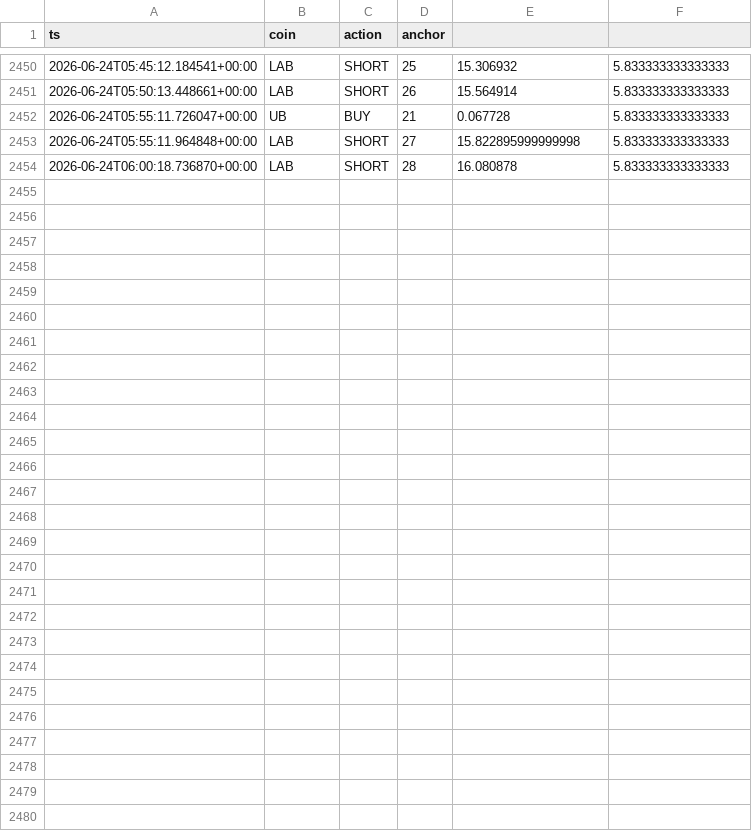
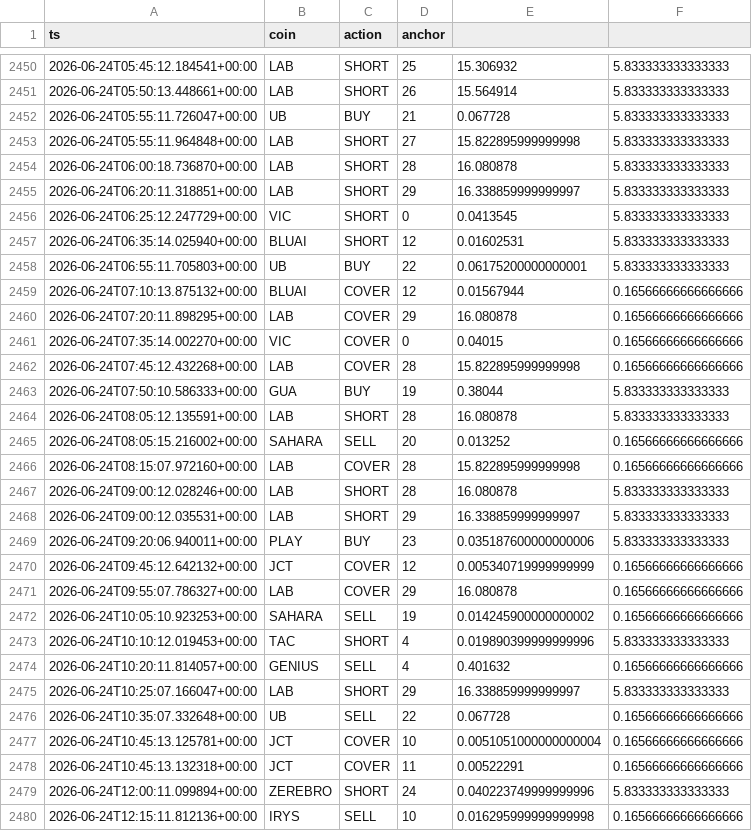
Before and after one commit to AlexeyKharin06/bots-cluster-, a CSV file: memory/trade/paper_v1/paper_trades_grid.csv, drawn as a sheet; only a part is shown, gaps mark what is left out.

Commit message:
trade paper_v1 auto 2026-06-24_12:17

```diff
--- a/memory/trade/paper_v1/paper_trades_grid.csv
+++ b/memory/trade/paper_v1/paper_trades_grid.csv
@@ -2454 +2454,27 @@ ts,coin,action,anchor
 2026-06-24T06:00:18.736870+00:00,LAB,SHORT,28,16.080878,5.833333333333333
+2026-06-24T06:20:11.318851+00:00,LAB,SHORT,29,16.338859999999997,5.833333333333333
+2026-06-24T06:25:12.247729+00:00,VIC,SHORT,0,0.0413545,5.833333333333333
+2026-06-24T06:35:14.025940+00:00,BLUAI,SHORT,12,0.01602531,5.833333333333333
+2026-06-24T06:55:11.705803+00:00,UB,BUY,22,0.06175200000000001,5.833333333333333
+2026-06-24T07:10:13.875132+00:00,BLUAI,COVER,12,0.01567944,0.16566666666666666
+2026-06-24T07:20:11.898295+00:00,LAB,COVER,29,16.080878,0.16566666666666666
+2026-06-24T07:35:14.002270+00:00,VIC,COVER,0,0.04015,0.16566666666666666
+2026-06-24T07:45:12.432268+00:00,LAB,COVER,28,15.822895999999998,0.16566666666666666
+2026-06-24T07:50:10.586333+00:00,GUA,BUY,19,0.38044,5.833333333333333
+2026-06-24T08:05:12.135591+00:00,LAB,SHORT,28,16.080878,5.833333333333333
+2026-06-24T08:05:15.216002+00:00,SAHARA,SELL,20,0.013252,0.16566666666666666
+2026-06-24T08:15:07.972160+00:00,LAB,COVER,28,15.822895999999998,0.16566666666666666
+2026-06-24T09:00:12.028246+00:00,LAB,SHORT,28,16.080878,5.833333333333333
+2026-06-24T09:00:12.035531+00:00,LAB,SHORT,29,16.338859999999997,5.833333333333333
+2026-06-24T09:20:06.940011+00:00,PLAY,BUY,23,0.035187600000000006,5.833333333333333
+2026-06-24T09:45:12.642132+00:00,JCT,COVER,12,0.005340719999999999,0.16566666666666666
+2026-06-24T09:55:07.786327+00:00,LAB,COVER,29,16.080878,0.16566666666666666
+2026-06-24T10:05:10.923253+00:00,SAHARA,SELL,19,0.014245900000000002,0.16566666666666666
+2026-06-24T10:10:12.019453+00:00,TAC,SHORT,4,0.019890399999999996,5.833333333333333
+2026-06-24T10:20:11.814057+00:00,GENIUS,SELL,4,0.401632,0.16566666666666666
+2026-06-24T10:25:07.166047+00:00,LAB,SHORT,29,16.338859999999997,5.833333333333333
+2026-06-24T10:35:07.332648+00:00,UB,SELL,22,0.067728,0.16566666666666666
+2026-06-24T10:45:13.125781+00:00,JCT,COVER,10,0.0051051000000000004,0.16566666666666666
+2026-06-24T10:45:13.132318+00:00,JCT,COVER,11,0.00522291,0.16566666666666666
+2026-06-24T12:00:11.099894+00:00,ZEREBRO,SHORT,24,0.040223749999999996,5.833333333333333
+2026-06-24T12:15:11.812136+00:00,IRYS,SELL,10,0.016295999999999998,0.16566666666666666
```
Also changed, not shown: 8 other files.
